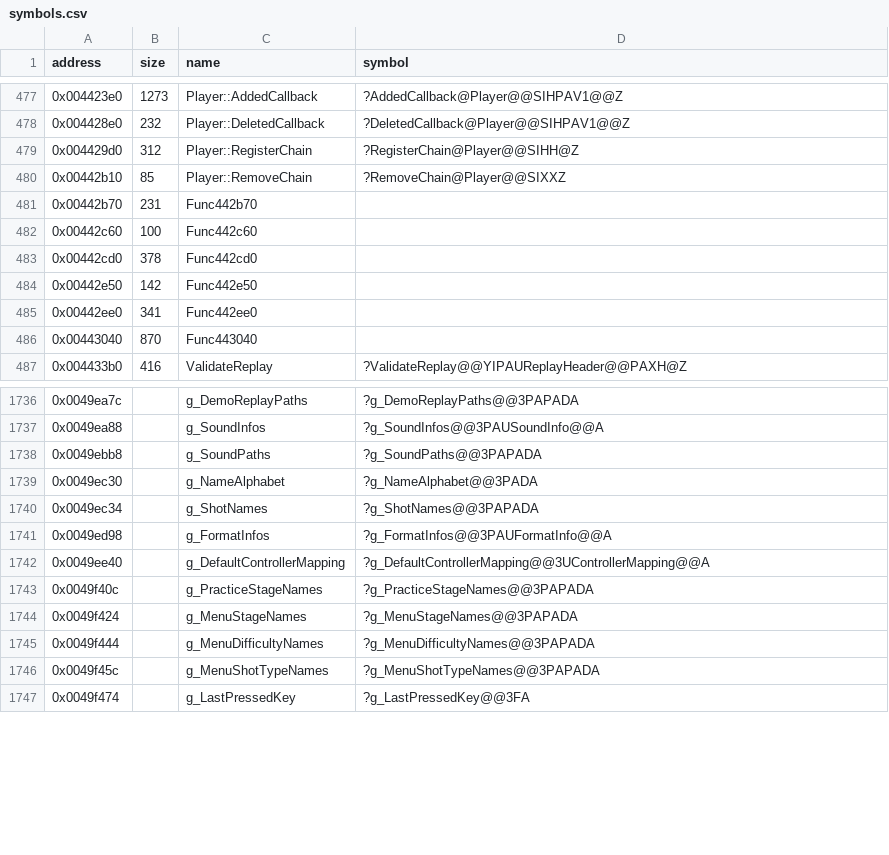
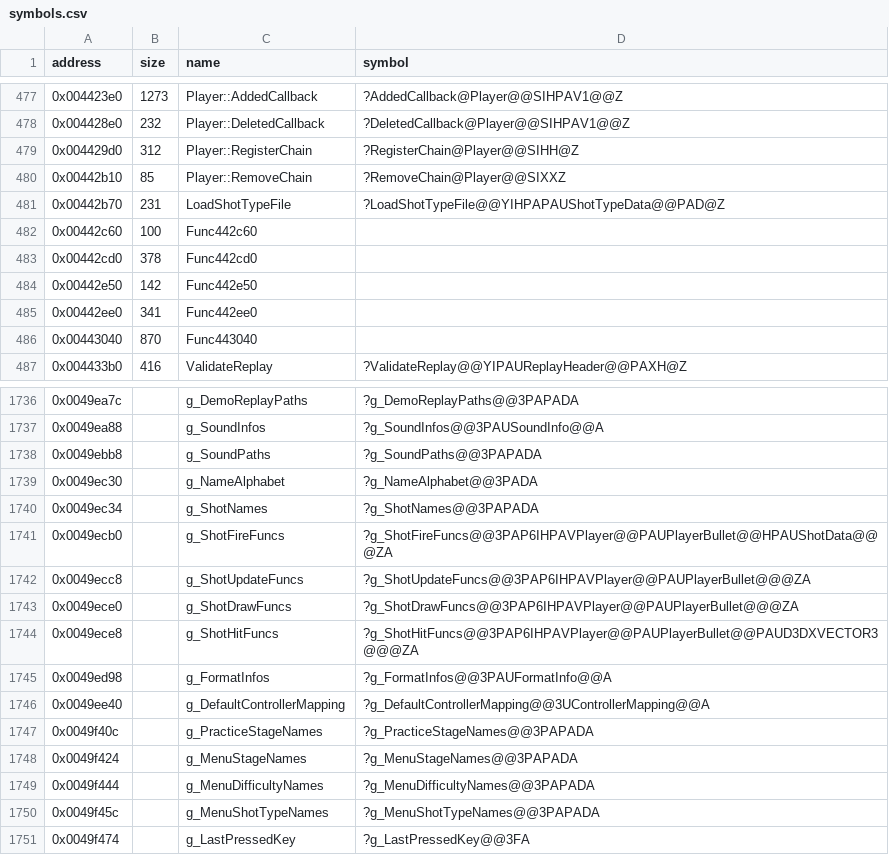
Before and after one commit to Cirno-Labs/th07, a CSV file: config/symbols.csv, drawn as a sheet; only a part is shown, gaps mark what is left out.

Commit message:
Decompile LoadShotTypeFile (0x442b70)
Not in th06: shot types are loaded from files. Names the four
callback tables the file's shots index (g_ShotFireFuncs 0x49ecb0,
g_ShotUpdateFuncs 0x49ecc8, g_ShotDrawFuncs 0x49ece0, g_ShotHitFuncs
0x49ece8) and ShotTypeData::tableCount.

```diff
--- a/config/symbols.csv
+++ b/config/symbols.csv
@@ -480,3 +480,3 @@ address,size,name,symbol
 0x00442b10,85,Player::RemoveChain,?RemoveChain@Player@@SIXXZ
-0x00442b70,231,Func442b70,
+0x00442b70,231,LoadShotTypeFile,?LoadShotTypeFile@@YIHPAPAUShotTypeData@@PAD@Z
 0x00442c60,100,Func442c60,
@@ -1740,2 +1740,6 @@ address,size,name,symbol
 0x0049ec34,,g_ShotNames,?g_ShotNames@@3PAPADA
+0x0049ecb0,,g_ShotFireFuncs,?g_ShotFireFuncs@@3PAP6IHPAVPlayer@@PAUPlayerBullet@@HPAUShotData@@@ZA
+0x0049ecc8,,g_ShotUpdateFuncs,?g_ShotUpdateFuncs@@3PAP6IHPAVPlayer@@PAUPlayerBullet@@@ZA
+0x0049ece0,,g_ShotDrawFuncs,?g_ShotDrawFuncs@@3PAP6IHPAVPlayer@@PAUPlayerBullet@@@ZA
+0x0049ece8,,g_ShotHitFuncs,?g_ShotHitFuncs@@3PAP6IHPAVPlayer@@PAUPlayerBullet@@PAUD3DXVECTOR3@@@ZA
 0x0049ed98,,g_FormatInfos,?g_FormatInfos@@3PAUFormatInfo@@A
```
Also changed, not shown: 3 other files.
